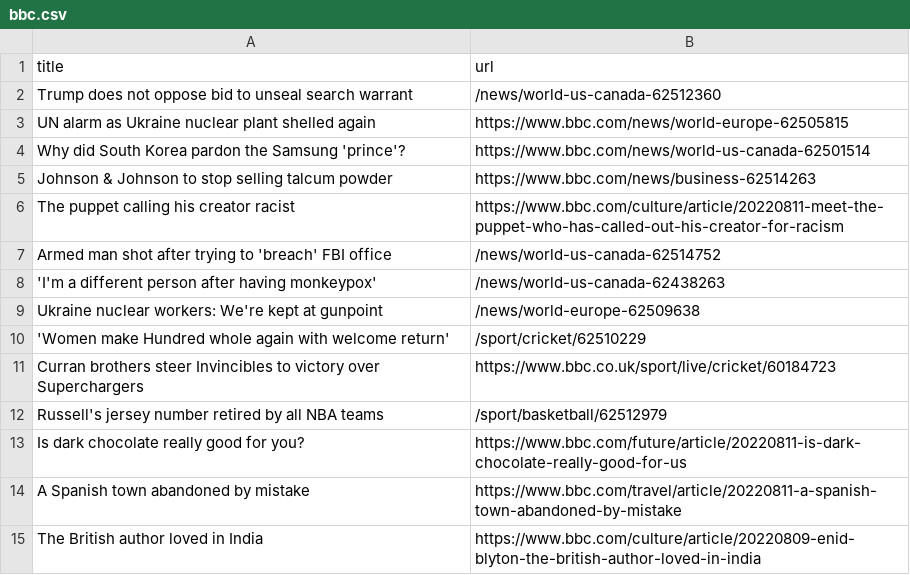
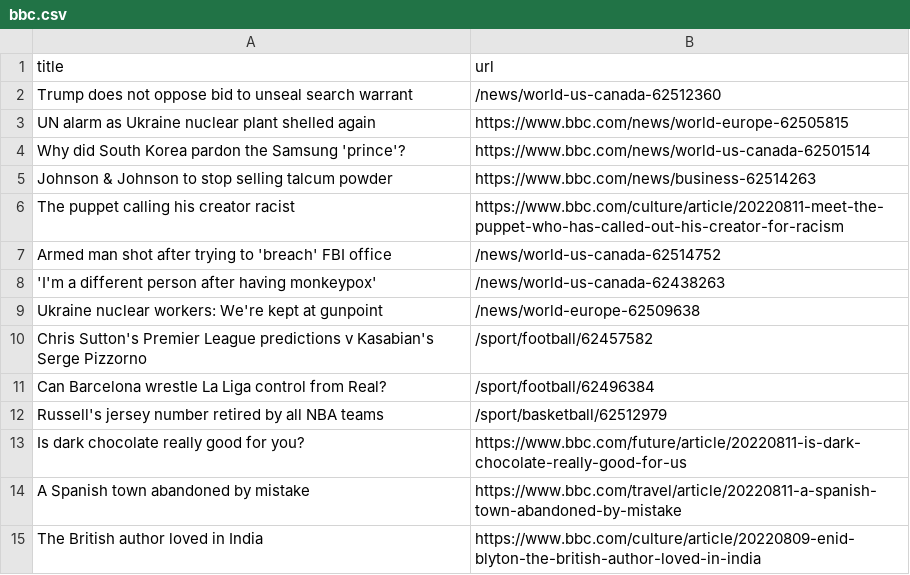
Before and after one commit to Danihisp/automatic-scraper-bbc-main, a CSV file: bbc.csv, drawn as a sheet; only a part is shown; removed rows and columns are numbered as before the commit, all else as after; the diff names each change by its address in the sheet, - before the commit and + after, or states it on an @@ line.

```diff
--- a/bbc.csv
+++ b/bbc.csv
-row 10: 'Women make Hundred whole again with welcome return' | /sport/cricket/62510229
-row 11: Curran brothers steer Invincibles to victory over Superchargers | https://www.bbc.co.uk/sport/live/cricket/60184723
+row 10: Chris Sutton's Premier League predictions v Kasabian's Serge Pizzorno | /sport/football/62457582
+row 11: Can Barcelona wrestle La Liga control from Real? | /sport/football/62496384
```
